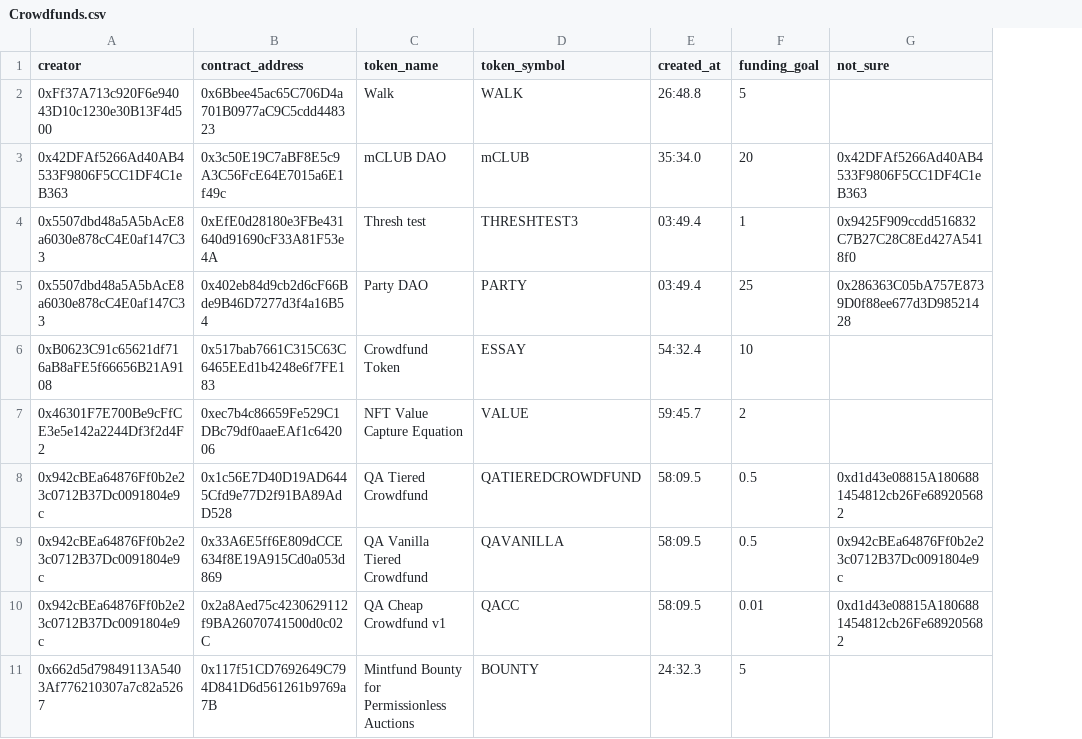
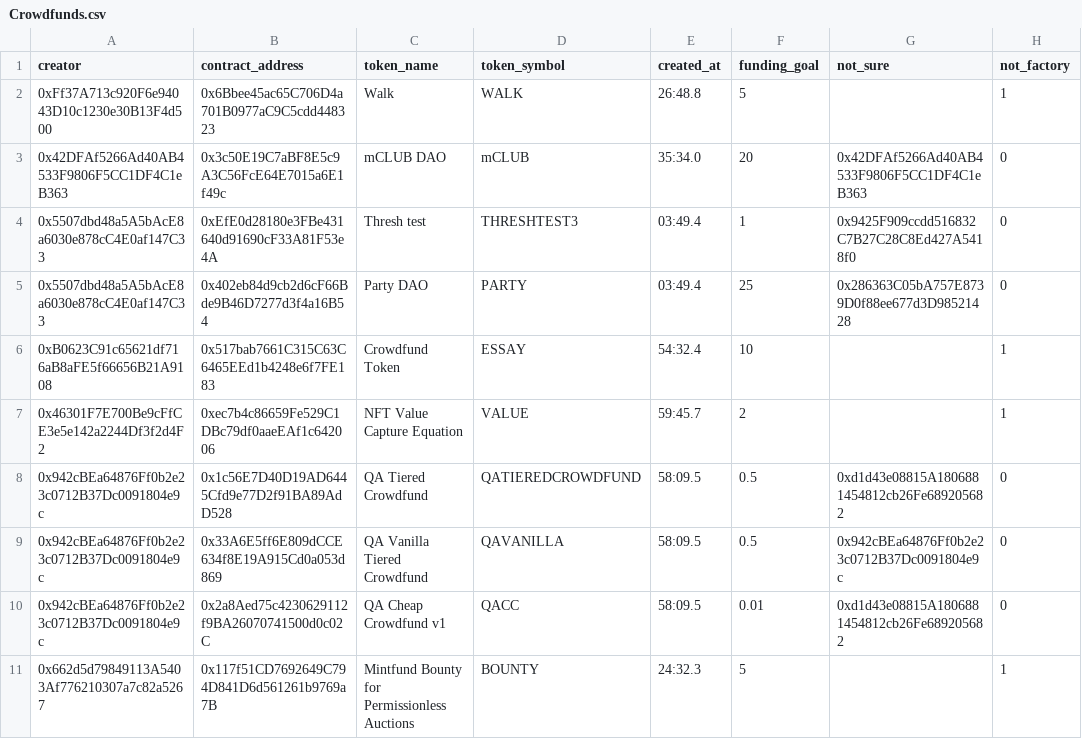
Before and after one commit to andrewhong5297/mirror_social_drop, a CSV file: main_datasets/mirror_supplied/Crowdfunds.csv, drawn as a sheet; only a part is shown; the diff names each change by its address in the sheet, - before the commit and + after, or states it on an @@ line.

```diff
--- a/main_datasets/mirror_supplied/Crowdfunds.csv
+++ b/main_datasets/mirror_supplied/Crowdfunds.csv
+column H (not_factory), rows 2-11: 1 | 0 | 0 | 0 | 1 | 1 | 0 | 0 | 0 | 1
```
Also changed, not shown: 5 other files.
